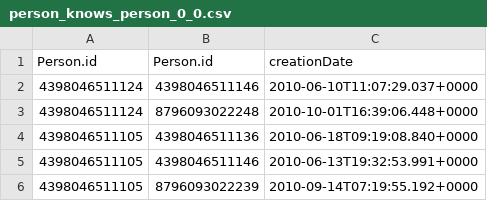
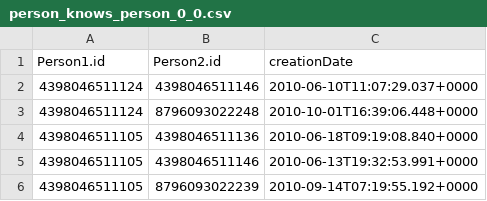
Before and after one commit to Lehel44/graphx-benchmark, a CSV file: GraphXBenchmark/src/main/resources/person_knows_person_0_0.csv, drawn as a sheet; only a part is shown.

```diff
--- a/GraphXBenchmark/src/main/resources/person_knows_person_0_0.csv
+++ b/GraphXBenchmark/src/main/resources/person_knows_person_0_0.csv
@@ -1,2 +1,2 @@
-Person.id|Person.id|creationDate
+Person1.id|Person2.id|creationDate
 4398046511124|4398046511146|2010-06-10T11:07:29.037+0000
```
Also changed, not shown: GraphXBenchmark/src/main/resources/comment_0_0.csv, GraphXBenchmark/src/main/resources/comment_hasTag_tag_0_0.csv, 9 other files.
